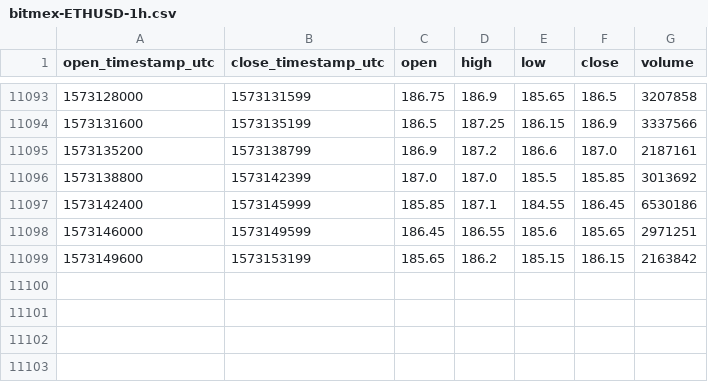
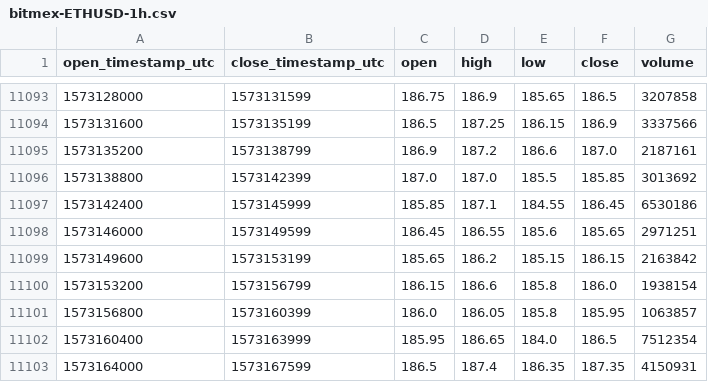
Before and after one commit to cryptobigbro/bitmex-ETHUSD, a CSV file: bitmex-ETHUSD-1h.csv, drawn as a sheet; only a part is shown, gaps mark what is left out; the diff names each change by its address in the sheet, - before the commit and + after, or states it on an @@ line.

Commit message:
Update OHLCV data.

```diff
--- a/bitmex-ETHUSD-1h.csv
+++ b/bitmex-ETHUSD-1h.csv
+row 11100: 1573153200 | 1573156799 | 186.15 | 186.6 | 185.8 | 186.0 | 1938154
+row 11101: 1573156800 | 1573160399 | 186.0 | 186.05 | 185.8 | 185.95 | 1063857
+row 11102: 1573160400 | 1573163999 | 185.95 | 186.65 | 184.0 | 186.5 | 7512354
+row 11103: 1573164000 | 1573167599 | 186.5 | 187.4 | 186.35 | 187.35 | 4150931
```
